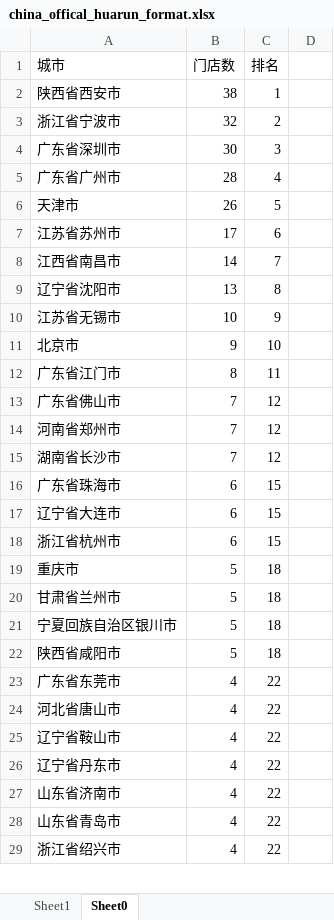
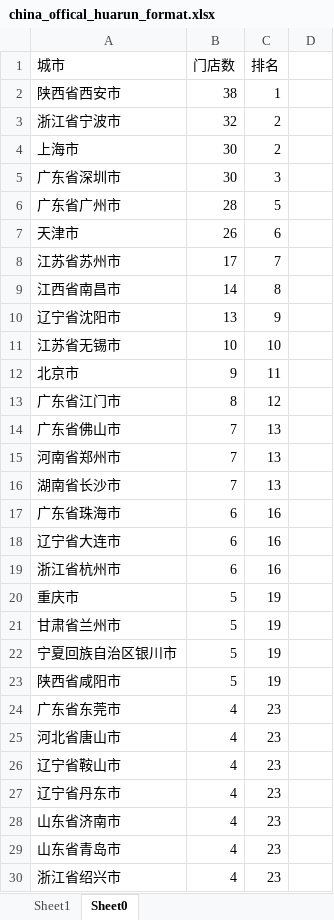
Before and after one commit to grb2015/python_spider, an Excel workbook: grb_map/2_supermarket_map/supermarket-crawler/static_analysis/china_offical_huarun_format.xlsx, sheet Sheet0, drawn as a sheet; only a part is shown; values as stored, in another font and other column widths than the file's, no borders; conditional formats not drawn; addresses are those after the commit; the diff covers the shown part only; the diff names each change by its address in the sheet, - before the commit and + after, or states it on an @@ line.

Commit message:
china_offical_huarun_format.xlsx

```diff
--- a/grb_map/2_supermarket_map/supermarket-crawler/static_analysis/china_offical_huarun_format.xlsx (sheet Sheet0)
+++ b/grb_map/2_supermarket_map/supermarket-crawler/static_analysis/china_offical_huarun_format.xlsx (sheet Sheet0)
+row 4: 上海市 | 30 | 2
-C6 (排名): 4
+C6 (排名): 5
-C7 (排名): 5
+C7 (排名): 6
-C8 (排名): 6
+C8 (排名): 7
-C9 (排名): 7
+C9 (排名): 8
-C10 (排名): 8
+C10 (排名): 9
-C11 (排名): 9
+C11 (排名): 10
-C12 (排名): 10
+C12 (排名): 11
-C13 (排名): 11
+C13 (排名): 12
-C14:C16 (排名): 12
+C14:C16 (排名): 13
-C17:C19 (排名): 15
+C17:C19 (排名): 16
-C20:C23 (排名): 18
+C20:C23 (排名): 19
-C24:C30 (排名): 22
+C24:C30 (排名): 23
```
Also changed, not shown: 65 edited cells elsewhere in this sheet, formulas that keep their value.
